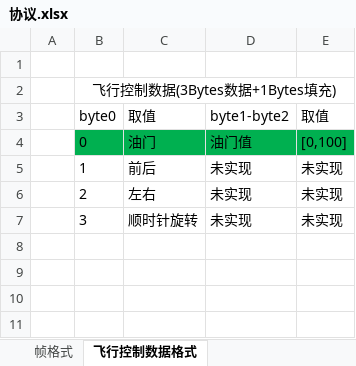
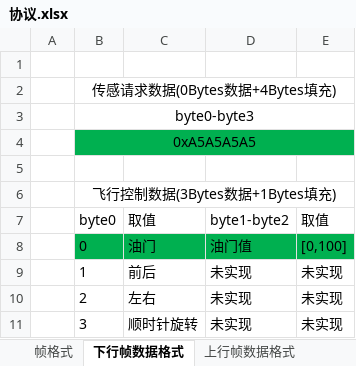
Before and after one commit to wwkkww1983/flyer, an Excel workbook: doc/协议.xlsx, sheet 下行帧数据格式, drawn as a sheet; values as stored, in another font and other column widths than the file's, no borders; the diff names each change by its address in the sheet, - before the commit and + after, or states it on an @@ line.

```diff
--- a/doc/协议.xlsx (sheet 下行帧数据格式)
+++ b/doc/协议.xlsx (sheet 下行帧数据格式)
-sheet tab: 飞行控制数据格式
+sheet tab: 下行帧数据格式
+row 2:  | 传感请求数据(0Bytes数据+4Bytes填充)
+row 3:  | byte0-byte3
+row 4:  | 0xA5A5A5A5
+row 5: (empty)
```
Also changed, not shown: sheet 上行帧数据格式, sheet 帧格式, other sheet tabs, 2 other files.
